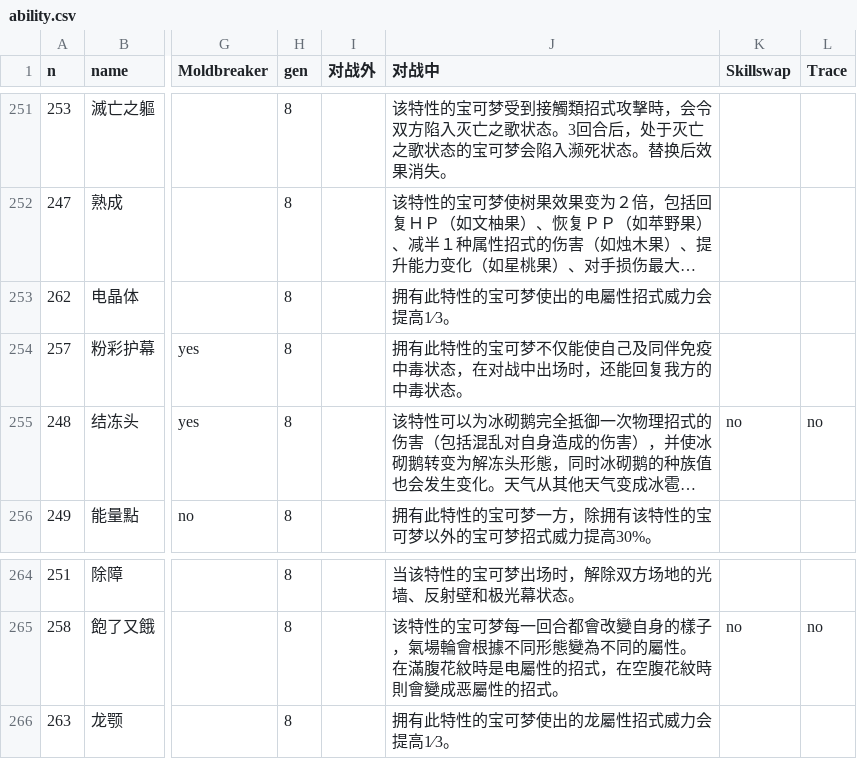
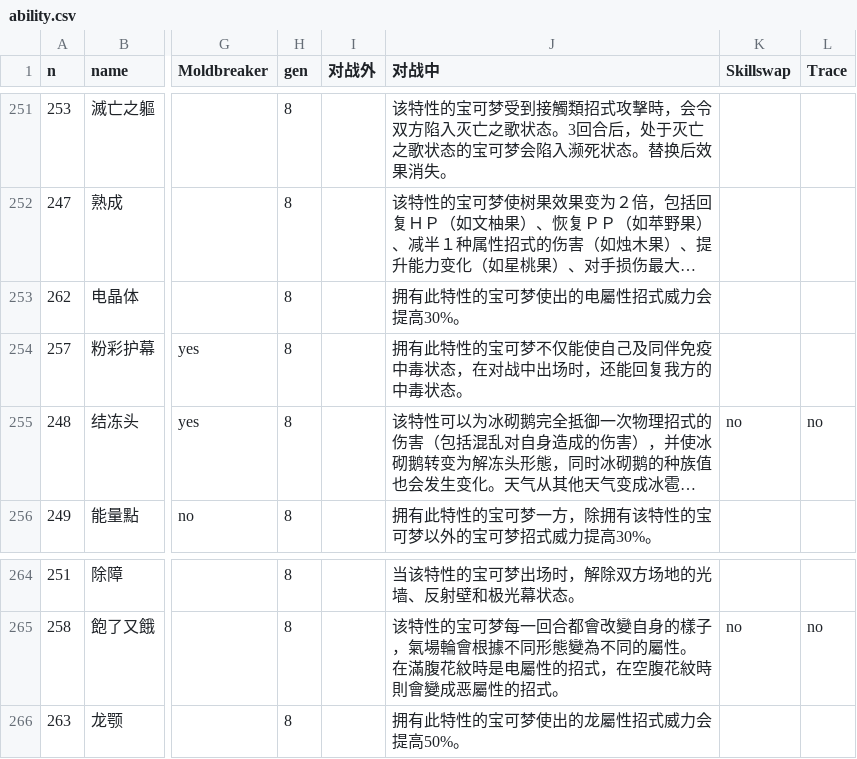
Before and after one commit to Dumeng/pm-dataset, a CSV file: dataset/ability.csv, drawn as a sheet; only a part is shown, gaps mark what is left out; long unchanged cells end in …; the diff names each change by its address in the sheet, - before the commit and + after, or states it on an @@ line.

```diff
--- a/dataset/ability.csv
+++ b/dataset/ability.csv
-J253 (对战中): 拥有此特性的宝可梦使出的电屬性招式威力会提高1⁄3。
+J253 (对战中): 拥有此特性的宝可梦使出的电屬性招式威力会提高30%。
-J266 (对战中): 拥有此特性的宝可梦使出的龙屬性招式威力会提高1⁄3。
+J266 (对战中): 拥有此特性的宝可梦使出的龙屬性招式威力会提高50%。
```
Also changed, not shown: dataset/item.csv.
